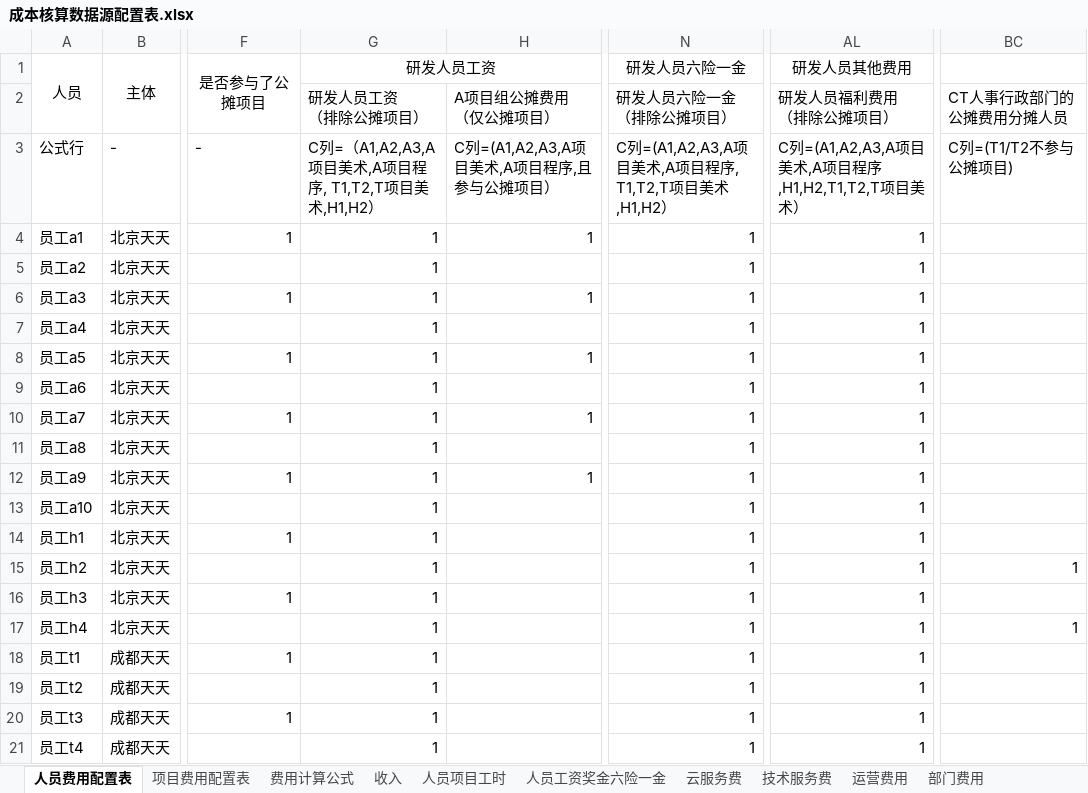
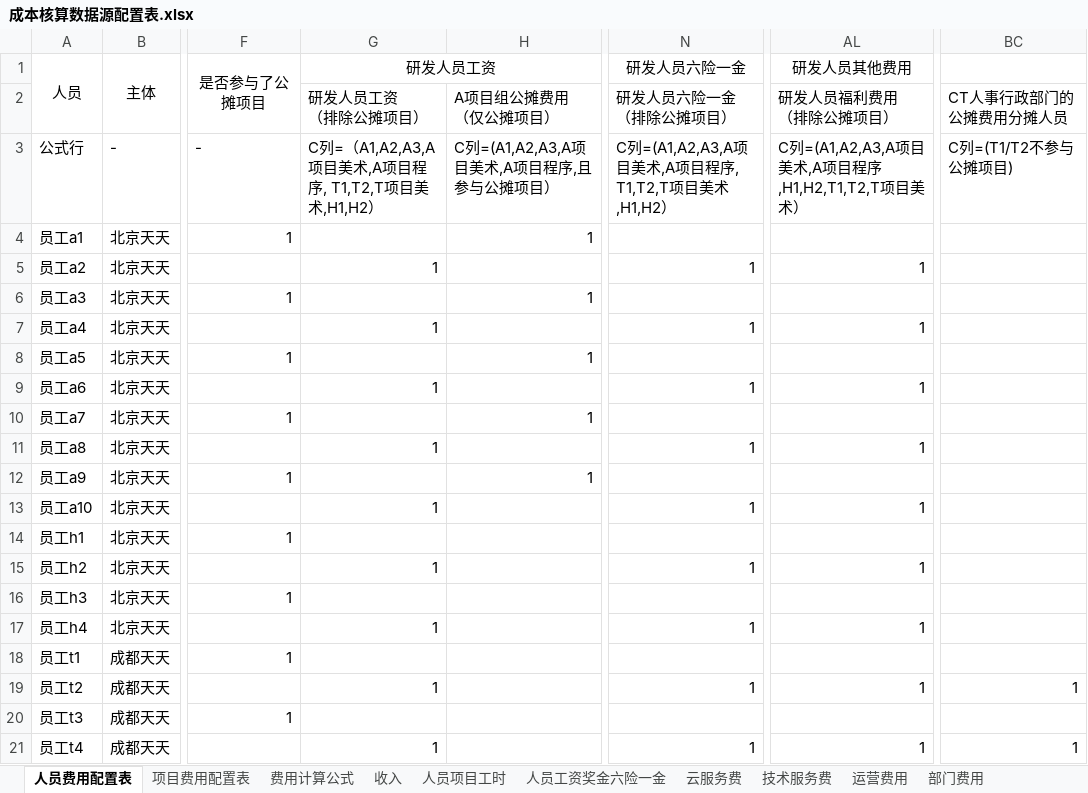
Before and after one commit to liaozhonghui/python-excel, an Excel workbook: 成本核算数据源配置表.xlsx, sheet 人员费用配置表, drawn as a sheet; only a part is shown, gaps mark what is left out; values as stored, in another font and other column widths than the file's, no borders; the diff covers the shown part only; the diff names each change by its address in the sheet, - before the commit and + after, or states it on an @@ line.

```diff
--- a/成本核算数据源配置表.xlsx (sheet 人员费用配置表)
+++ b/成本核算数据源配置表.xlsx (sheet 人员费用配置表)
-G4 (研发人员工资): 1
+G4 (研发人员工资): (empty)
-N4 (研发人员六险一金): 1
+N4 (研发人员六险一金): (empty)
-AL4 (研发人员其他费用): 1
+AL4 (研发人员其他费用): (empty)
-G6 (研发人员工资): 1
+G6 (研发人员工资): (empty)
-N6 (研发人员六险一金): 1
+N6 (研发人员六险一金): (empty)
-AL6 (研发人员其他费用): 1
+AL6 (研发人员其他费用): (empty)
-G8 (研发人员工资): 1
+G8 (研发人员工资): (empty)
-N8 (研发人员六险一金): 1
+N8 (研发人员六险一金): (empty)
-AL8 (研发人员其他费用): 1
+AL8 (研发人员其他费用): (empty)
-G10 (研发人员工资): 1
+G10 (研发人员工资): (empty)
-N10 (研发人员六险一金): 1
+N10 (研发人员六险一金): (empty)
-AL10 (研发人员其他费用): 1
+AL10 (研发人员其他费用): (empty)
-G12 (研发人员工资): 1
+G12 (研发人员工资): (empty)
-N12 (研发人员六险一金): 1
+N12 (研发人员六险一金): (empty)
-AL12 (研发人员其他费用): 1
+AL12 (研发人员其他费用): (empty)
-G14 (研发人员工资): 1
+G14 (研发人员工资): (empty)
-N14 (研发人员六险一金): 1
+N14 (研发人员六险一金): (empty)
-AL14 (研发人员其他费用): 1
+AL14 (研发人员其他费用): (empty)
-BC15: 1
+BC15: (empty)
-G16 (研发人员工资): 1
+G16 (研发人员工资): (empty)
-N16 (研发人员六险一金): 1
+N16 (研发人员六险一金): (empty)
-AL16 (研发人员其他费用): 1
+AL16 (研发人员其他费用): (empty)
-BC17: 1
+BC17: (empty)
-G18 (研发人员工资): 1
+G18 (研发人员工资): (empty)
-N18 (研发人员六险一金): 1
+N18 (研发人员六险一金): (empty)
-AL18 (研发人员其他费用): 1
+AL18 (研发人员其他费用): (empty)
-BC19: (empty)
+BC19: 1
-G20 (研发人员工资): 1
+G20 (研发人员工资): (empty)
-N20 (研发人员六险一金): 1
+N20 (研发人员六险一金): (empty)
-AL20 (研发人员其他费用): 1
+AL20 (研发人员其他费用): (empty)
-BC21: (empty)
+BC21: 1
```
Also changed, not shown: 3 edited cells elsewhere in this sheet, sheet 人员项目工时, sheet 云服务费, sheet 部门费用, sheet 运营费用, 3 other files.
